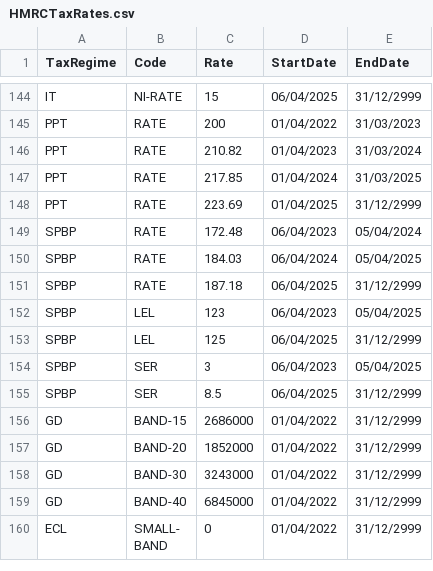
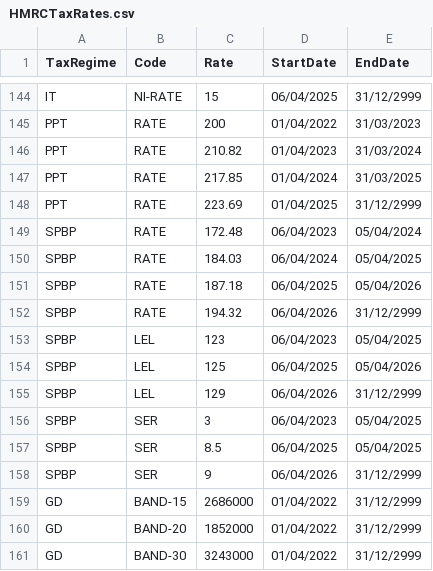
Before and after one commit to hmrc/gform-frontend, a CSV file: conf/lookup/HMRCTaxRates.csv, drawn as a sheet; only a part is shown, gaps mark what is left out; the shorter side is filled out with more unchanged rows.

Commit message:
SPBP4 Rate changes

```diff
--- a/conf/lookup/HMRCTaxRates.csv
+++ b/conf/lookup/HMRCTaxRates.csv
@@ -150,7 +150,10 @@ SPBP,RATE,172.48,06/04/2023,05/04/2024
 SPBP,RATE,184.03,06/04/2024,05/04/2025
-SPBP,RATE,187.18,06/04/2025,31/12/2999
+SPBP,RATE,187.18,06/04/2025,05/04/2026
+SPBP,RATE,194.32,06/04/2026,31/12/2999
 SPBP,LEL,123,06/04/2023,05/04/2025
-SPBP,LEL,125,06/04/2025,31/12/2999
+SPBP,LEL,125,06/04/2025,05/04/2026
+SPBP,LEL,129,06/04/2026,31/12/2999
 SPBP,SER,3,06/04/2023,05/04/2025
-SPBP,SER,8.5,06/04/2025,31/12/2999
+SPBP,SER,8.5,06/04/2025,05/04/2025
+SPBP,SER,9,06/04/2026,31/12/2999
 GD,BAND-15,2686000,01/04/2022,31/12/2999
```
